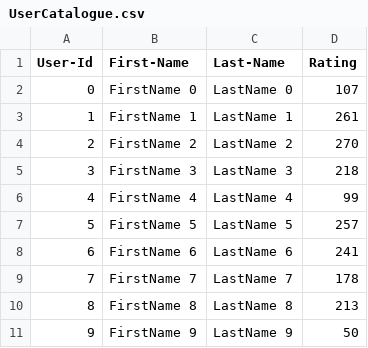
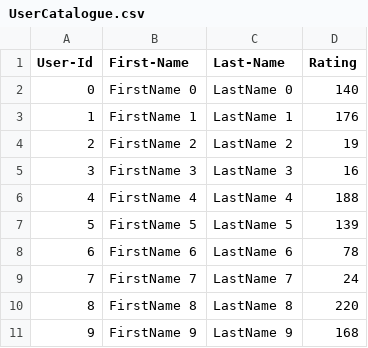
Before and after one commit to vedantmane12/Mane_Vedant_002305438_labs, a CSV file: Lab 8/UserCatalogue.csv, drawn as a sheet.

```diff
--- a/Lab 8/UserCatalogue.csv
+++ b/Lab 8/UserCatalogue.csv
@@ -1,11 +1,11 @@
 User-Id,First-Name,Last-Name,Rating
-0,FirstName 0,LastName 0,107
-1,FirstName 1,LastName 1,261
-2,FirstName 2,LastName 2,270
-3,FirstName 3,LastName 3,218
-4,FirstName 4,LastName 4,99
-5,FirstName 5,LastName 5,257
-6,FirstName 6,LastName 6,241
-7,FirstName 7,LastName 7,178
-8,FirstName 8,LastName 8,213
-9,FirstName 9,LastName 9,50
+0,FirstName 0,LastName 0,140
+1,FirstName 1,LastName 1,176
+2,FirstName 2,LastName 2,19
+3,FirstName 3,LastName 3,16
+4,FirstName 4,LastName 4,188
+5,FirstName 5,LastName 5,139
+6,FirstName 6,LastName 6,78
+7,FirstName 7,LastName 7,24
+8,FirstName 8,LastName 8,220
+9,FirstName 9,LastName 9,168
```
Also changed, not shown: Lab 8/CommentData.csv, 3 other files.
